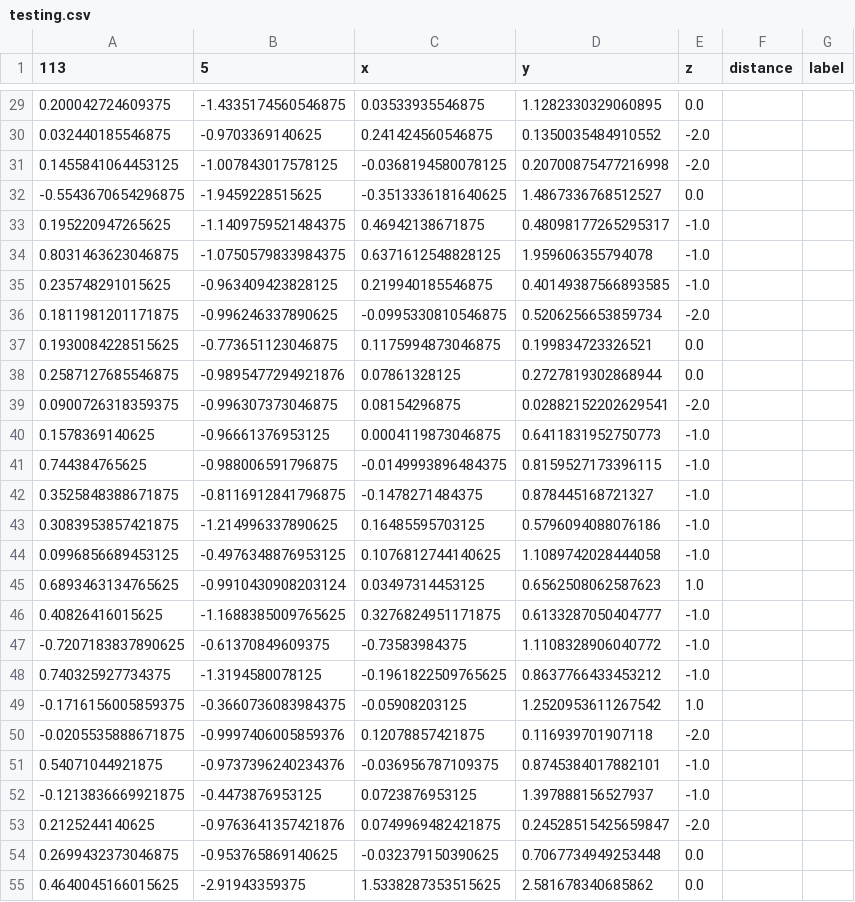
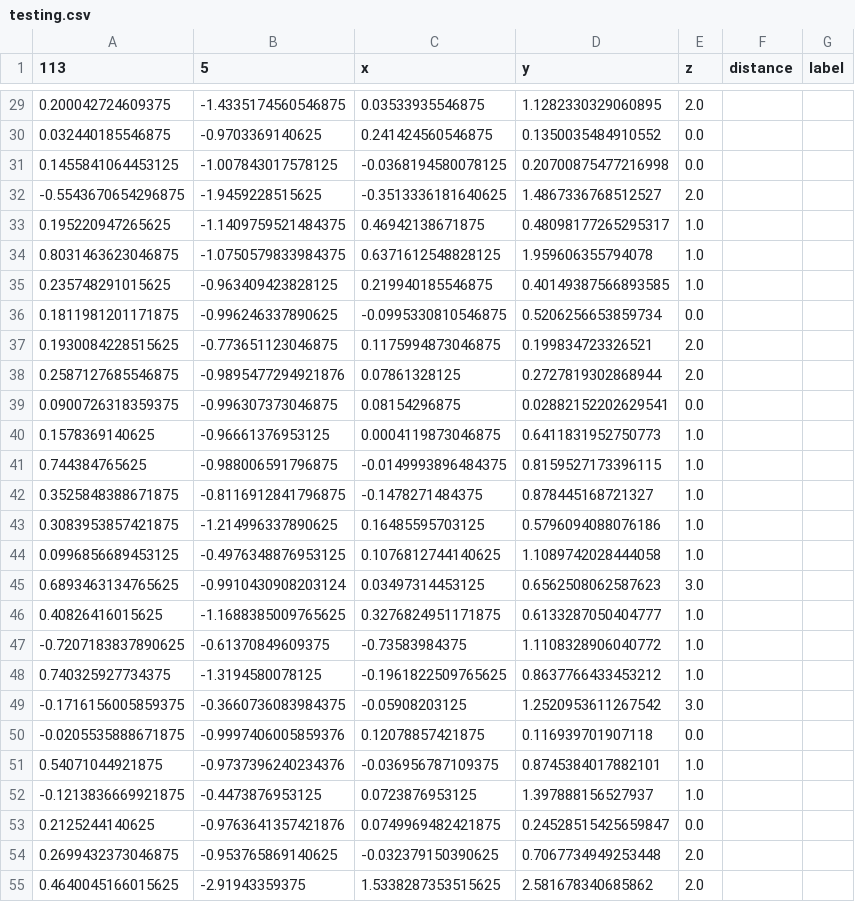
Before and after one commit to mrmelchi/python, a CSV file: testing.csv, drawn as a sheet; only a part is shown, gaps mark what is left out; the diff covers the shown part only.

```diff
--- a/testing.csv
+++ b/testing.csv
@@ -29,27 +29,27 @@
-0.200042724609375,-1.4335174560546875,0.03533935546875,1.1282330329060895,0.0
-0.032440185546875,-0.9703369140625,0.241424560546875,0.1350035484910552,-2.0
-0.1455841064453125,-1.007843017578125,-0.0368194580078125,0.20700875477216998,-2.0
--0.5543670654296875,-1.9459228515625,-0.3513336181640625,1.4867336768512527,0.0
-0.195220947265625,-1.1409759521484375,0.46942138671875,0.48098177265295317,-1.0
-0.8031463623046875,-1.0750579833984375,0.6371612548828125,1.959606355794078,-1.0
-0.235748291015625,-0.963409423828125,0.219940185546875,0.40149387566893585,-1.0
-0.1811981201171875,-0.996246337890625,-0.0995330810546875,0.5206256653859734,-2.0
-0.1930084228515625,-0.773651123046875,0.1175994873046875,0.199834723326521,0.0
-0.2587127685546875,-0.9895477294921876,0.07861328125,0.2727819302868944,0.0
-0.0900726318359375,-0.996307373046875,0.08154296875,0.02882152202629541,-2.0
-0.1578369140625,-0.96661376953125,0.0004119873046875,0.6411831952750773,-1.0
-0.744384765625,-0.988006591796875,-0.0149993896484375,0.8159527173396115,-1.0
-0.3525848388671875,-0.8116912841796875,-0.1478271484375,0.878445168721327,-1.0
-0.3083953857421875,-1.214996337890625,0.16485595703125,0.5796094088076186,-1.0
-0.0996856689453125,-0.4976348876953125,0.1076812744140625,1.1089742028444058,-1.0
-0.6893463134765625,-0.9910430908203124,0.03497314453125,0.6562508062587623,1.0
-0.40826416015625,-1.1688385009765625,0.3276824951171875,0.6133287050404777,-1.0
--0.7207183837890625,-0.61370849609375,-0.73583984375,1.1108328906040772,-1.0
-0.740325927734375,-1.3194580078125,-0.1961822509765625,0.8637766433453212,-1.0
--0.1716156005859375,-0.3660736083984375,-0.05908203125,1.2520953611267542,1.0
--0.0205535888671875,-0.9997406005859376,0.12078857421875,0.116939701907118,-2.0
-0.54071044921875,-0.9737396240234376,-0.036956787109375,0.8745384017882101,-1.0
--0.1213836669921875,-0.4473876953125,0.0723876953125,1.397888156527937,-1.0
-0.2125244140625,-0.9763641357421876,0.0749969482421875,0.24528515425659847,-2.0
-0.2699432373046875,-0.953765869140625,-0.032379150390625,0.7067734949253448,0.0
-0.4640045166015625,-2.91943359375,1.5338287353515625,2.581678340685862,0.0
+0.200042724609375,-1.4335174560546875,0.03533935546875,1.1282330329060895,2.0
+0.032440185546875,-0.9703369140625,0.241424560546875,0.1350035484910552,0.0
+0.1455841064453125,-1.007843017578125,-0.0368194580078125,0.20700875477216998,0.0
+-0.5543670654296875,-1.9459228515625,-0.3513336181640625,1.4867336768512527,2.0
+0.195220947265625,-1.1409759521484375,0.46942138671875,0.48098177265295317,1.0
+0.8031463623046875,-1.0750579833984375,0.6371612548828125,1.959606355794078,1.0
+0.235748291015625,-0.963409423828125,0.219940185546875,0.40149387566893585,1.0
+0.1811981201171875,-0.996246337890625,-0.0995330810546875,0.5206256653859734,0.0
+0.1930084228515625,-0.773651123046875,0.1175994873046875,0.199834723326521,2.0
+0.2587127685546875,-0.9895477294921876,0.07861328125,0.2727819302868944,2.0
+0.0900726318359375,-0.996307373046875,0.08154296875,0.02882152202629541,0.0
+0.1578369140625,-0.96661376953125,0.0004119873046875,0.6411831952750773,1.0
+0.744384765625,-0.988006591796875,-0.0149993896484375,0.8159527173396115,1.0
+0.3525848388671875,-0.8116912841796875,-0.1478271484375,0.878445168721327,1.0
+0.3083953857421875,-1.214996337890625,0.16485595703125,0.5796094088076186,1.0
+0.0996856689453125,-0.4976348876953125,0.1076812744140625,1.1089742028444058,1.0
+0.6893463134765625,-0.9910430908203124,0.03497314453125,0.6562508062587623,3.0
+0.40826416015625,-1.1688385009765625,0.3276824951171875,0.6133287050404777,1.0
+-0.7207183837890625,-0.61370849609375,-0.73583984375,1.1108328906040772,1.0
+0.740325927734375,-1.3194580078125,-0.1961822509765625,0.8637766433453212,1.0
+-0.1716156005859375,-0.3660736083984375,-0.05908203125,1.2520953611267542,3.0
+-0.0205535888671875,-0.9997406005859376,0.12078857421875,0.116939701907118,0.0
+0.54071044921875,-0.9737396240234376,-0.036956787109375,0.8745384017882101,1.0
+-0.1213836669921875,-0.4473876953125,0.0723876953125,1.397888156527937,1.0
+0.2125244140625,-0.9763641357421876,0.0749969482421875,0.24528515425659847,0.0
+0.2699432373046875,-0.953765869140625,-0.032379150390625,0.7067734949253448,2.0
+0.4640045166015625,-2.91943359375,1.5338287353515625,2.581678340685862,2.0
```
Also changed, not shown: 86 edited cells elsewhere in this file, training.csv.
